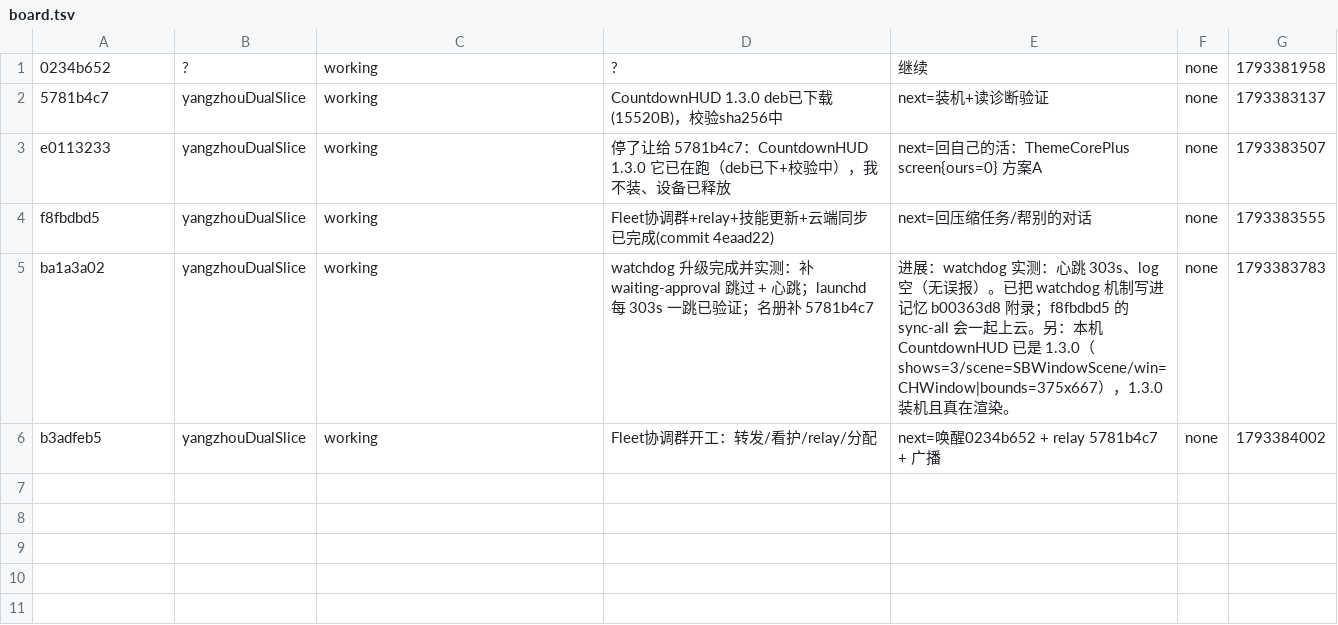
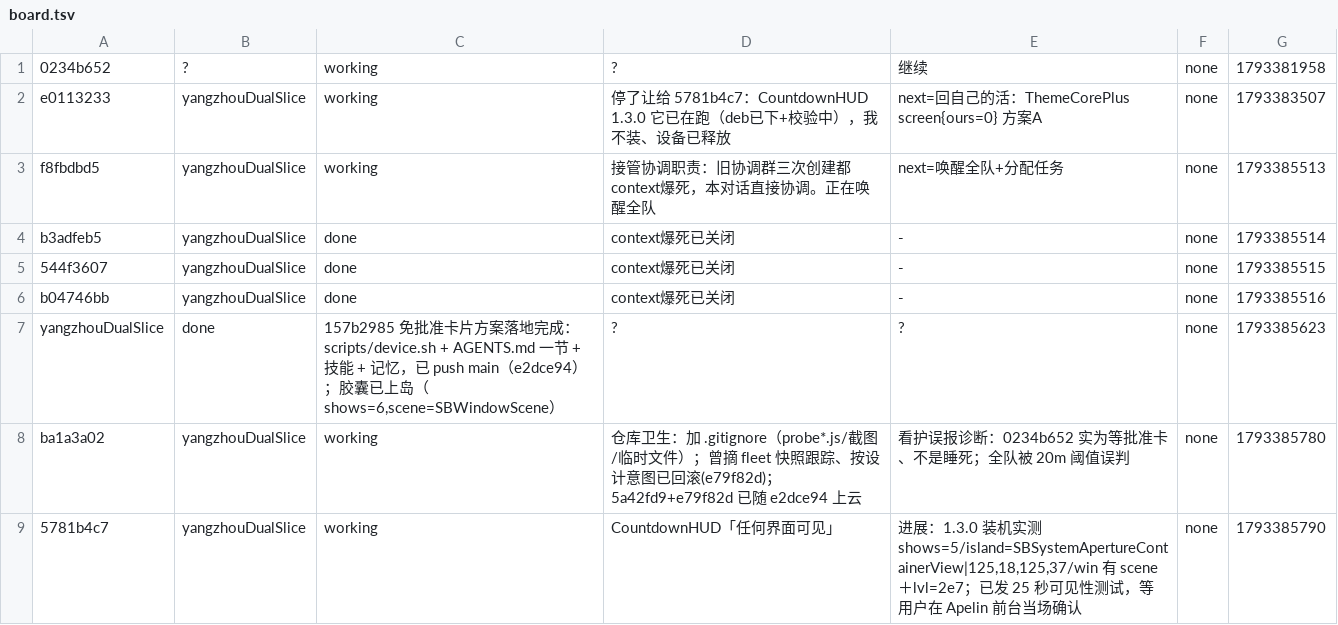
Before and after one commit to yangzhou521/yangzhou-DualSlice, a TSV file: fleet/board.tsv, drawn as a sheet.

```diff
--- a/fleet/board.tsv
+++ b/fleet/board.tsv
@@ -1,6 +1,9 @@
 0234b652	?	working	?	继续	none	1793381958
-5781b4c7	yangzhouDualSlice	working	CountdownHUD 1.3.0 deb已下载(15520B)，校验sha256中	next=装机+读诊断验证	none	1793383137
 e0113233	yangzhouDualSlice	working	停了让给 5781b4c7：CountdownHUD 1.3.0 它已在跑（deb已下+校验中），我不装、设备已释放	next=回自己的活：ThemeCorePlus screen{ours=0} 方案A	none	1793383507
-f8fbdbd5	yangzhouDualSlice	working	Fleet协调群+relay+技能更新+云端同步已完成(commit 4eaad22)	next=回压缩任务/帮别的对话	none	1793383555
-ba1a3a02	yangzhouDualSlice	working	watchdog 升级完成并实测：补 waiting-approval 跳过 + 心跳；launchd 每 303s 一跳已验证；名册补 5781b4c7	进展：watchdog 实测：心跳 303s、log 空（无误报）。已把 watchdog 机制写进记忆 b00363d8 附录；f8fbdbd5 的 sync-all 会一起上云。另：本机 CountdownHUD 已是 1.3.0（shows=3/scene=SBWindowScene/win=CHWindow|bounds=375x667），1.3.0 装机且真在渲染。	none	1793383783
-b3adfeb5	yangzhouDualSlice	working	Fleet协调群开工：转发/看护/relay/分配	next=唤醒0234b652 + relay 5781b4c7 + 广播	none	1793384002
+f8fbdbd5	yangzhouDualSlice	working	接管协调职责：旧协调群三次创建都context爆死，本对话直接协调。正在唤醒全队	next=唤醒全队+分配任务	none	1793385513
+b3adfeb5	yangzhouDualSlice	done	context爆死已关闭	-	none	1793385514
+544f3607	yangzhouDualSlice	done	context爆死已关闭	-	none	1793385515
+b04746bb	yangzhouDualSlice	done	context爆死已关闭	-	none	1793385516
+yangzhouDualSlice	done	157b2985 免批准卡片方案落地完成：scripts/device.sh + AGENTS.md 一节 + 技能 + 记忆，已 push main（e2dce94）；胶囊已上岛（shows=6,scene=SBWindowScene）	?	?	none	1793385623
+ba1a3a02	yangzhouDualSlice	working	仓库卫生：加 .gitignore（probe*.js/截图/临时文件）；曾摘 fleet 快照跟踪、按设计意图已回滚(e79f82d)；5a42fd9+e79f82d 已随 e2dce94 上云	看护误报诊断：0234b652 实为等批准卡、不是睡死；全队被 20m 阈值误判	none	1793385780
+5781b4c7	yangzhouDualSlice	working	CountdownHUD「任何界面可见」	进展：1.3.0 装机实测 shows=5/island=SBSystemApertureContainerView|125,18,125,37/win 有 scene＋lvl=2e7；已发 25 秒可见性测试，等用户在 Apelin 前台当场确认	none	1793385790
```
Also changed, not shown: 4 other files.
